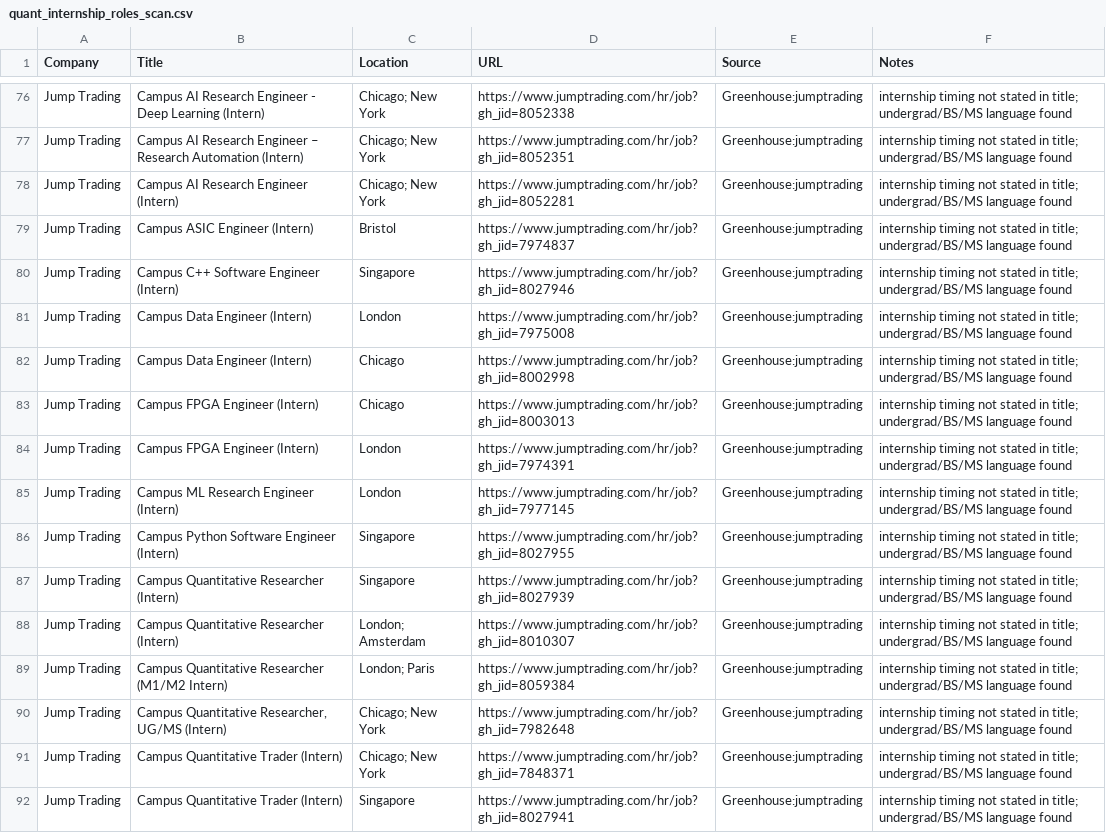
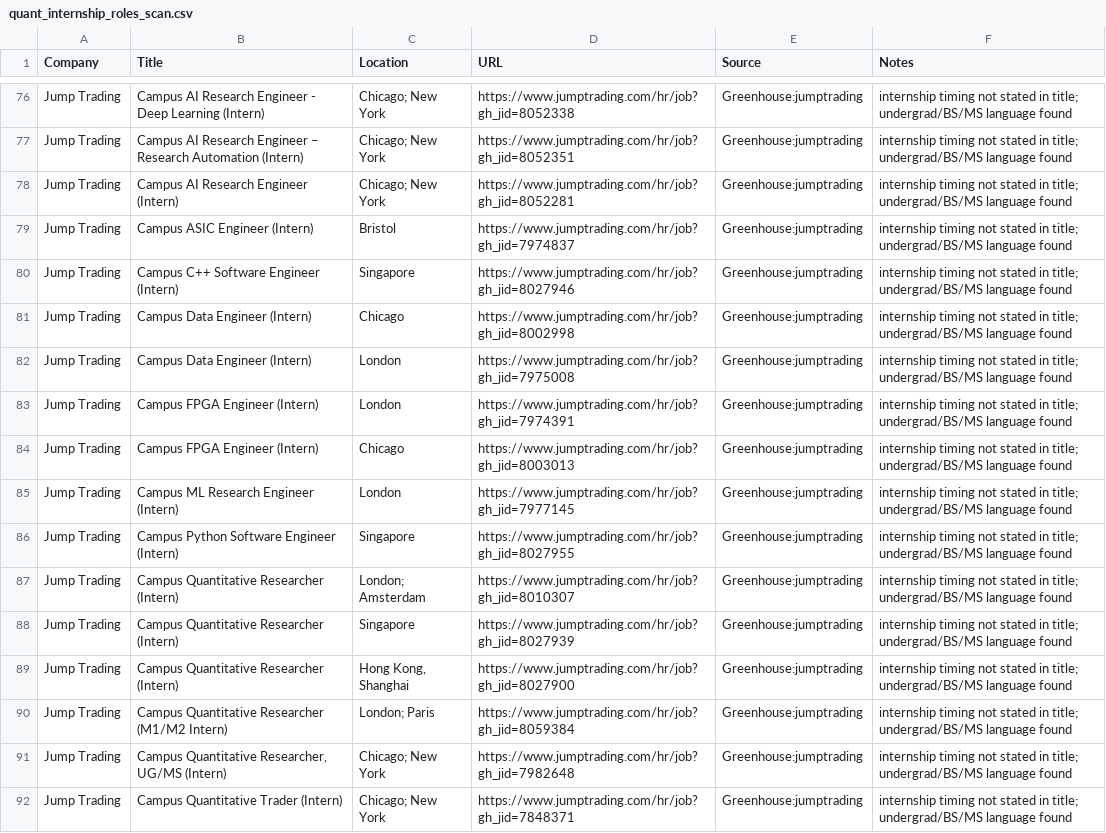
Before and after one commit to Jiang6082/QJS, a CSV file: reports/quant_internship_roles_scan.csv, drawn as a sheet; only a part is shown, gaps mark what is left out; the shorter side is filled out with more unchanged rows; the diff covers the shown part only.

Commit message:
Refresh cumulative scan for 2026-08-24

```diff
--- a/reports/quant_internship_roles_scan.csv
+++ b/reports/quant_internship_roles_scan.csv
@@ -80,10 +80,11 @@
 "Jump Trading","Campus C++ Software Engineer (Intern)","Singapore","https://www.jumptrading.com/hr/job?gh_jid=8027946","Greenhouse:jumptrading","internship timing not stated in title; undergrad/BS/MS language found"
+"Jump Trading","Campus Data Engineer (Intern)","Chicago","https://www.jumptrading.com/hr/job?gh_jid=8002998","Greenhouse:jumptrading","internship timing not stated in title; undergrad/BS/MS language found"
 "Jump Trading","Campus Data Engineer (Intern)","London","https://www.jumptrading.com/hr/job?gh_jid=7975008","Greenhouse:jumptrading","internship timing not stated in title; undergrad/BS/MS language found"
-"Jump Trading","Campus Data Engineer (Intern)","Chicago","https://www.jumptrading.com/hr/job?gh_jid=8002998","Greenhouse:jumptrading","internship timing not stated in title; undergrad/BS/MS language found"
+"Jump Trading","Campus FPGA Engineer (Intern)","London","https://www.jumptrading.com/hr/job?gh_jid=7974391","Greenhouse:jumptrading","internship timing not stated in title; undergrad/BS/MS language found"
 "Jump Trading","Campus FPGA Engineer (Intern)","Chicago","https://www.jumptrading.com/hr/job?gh_jid=8003013","Greenhouse:jumptrading","internship timing not stated in title; undergrad/BS/MS language found"
-"Jump Trading","Campus FPGA Engineer (Intern)","London","https://www.jumptrading.com/hr/job?gh_jid=7974391","Greenhouse:jumptrading","internship timing not stated in title; undergrad/BS/MS language found"
 "Jump Trading","Campus ML Research Engineer (Intern)","London","https://www.jumptrading.com/hr/job?gh_jid=7977145","Greenhouse:jumptrading","internship timing not stated in title; undergrad/BS/MS language found"
 "Jump Trading","Campus Python Software Engineer (Intern)","Singapore","https://www.jumptrading.com/hr/job?gh_jid=8027955","Greenhouse:jumptrading","internship timing not stated in title; undergrad/BS/MS language found"
+"Jump Trading","Campus Quantitative Researcher (Intern)","London; Amsterdam","https://www.jumptrading.com/hr/job?gh_jid=8010307","Greenhouse:jumptrading","internship timing not stated in title; undergrad/BS/MS language found"
 "Jump Trading","Campus Quantitative Researcher (Intern)","Singapore","https://www.jumptrading.com/hr/job?gh_jid=8027939","Greenhouse:jumptrading","internship timing not stated in title; undergrad/BS/MS language found"
-"Jump Trading","Campus Quantitative Researcher (Intern)","London; Amsterdam","https://www.jumptrading.com/hr/job?gh_jid=8010307","Greenhouse:jumptrading","internship timing not stated in title; undergrad/BS/MS language found"
+"Jump Trading","Campus Quantitative Researcher (Intern)","Hong Kong, Shanghai","https://www.jumptrading.com/hr/job?gh_jid=8027900","Greenhouse:jumptrading","internship timing not stated in title; undergrad/BS/MS language found"
 "Jump Trading","Campus Quantitative Researcher (M1/M2 Intern)","London; Paris","https://www.jumptrading.com/hr/job?gh_jid=8059384","Greenhouse:jumptrading","internship timing not stated in title; undergrad/BS/MS language found"
```
Also changed, not shown: 1 added row, 4 moved rows and 5 edited cells elsewhere in this file, reports/quant_internship_roles_scan_v2.csv, 21 other files.
